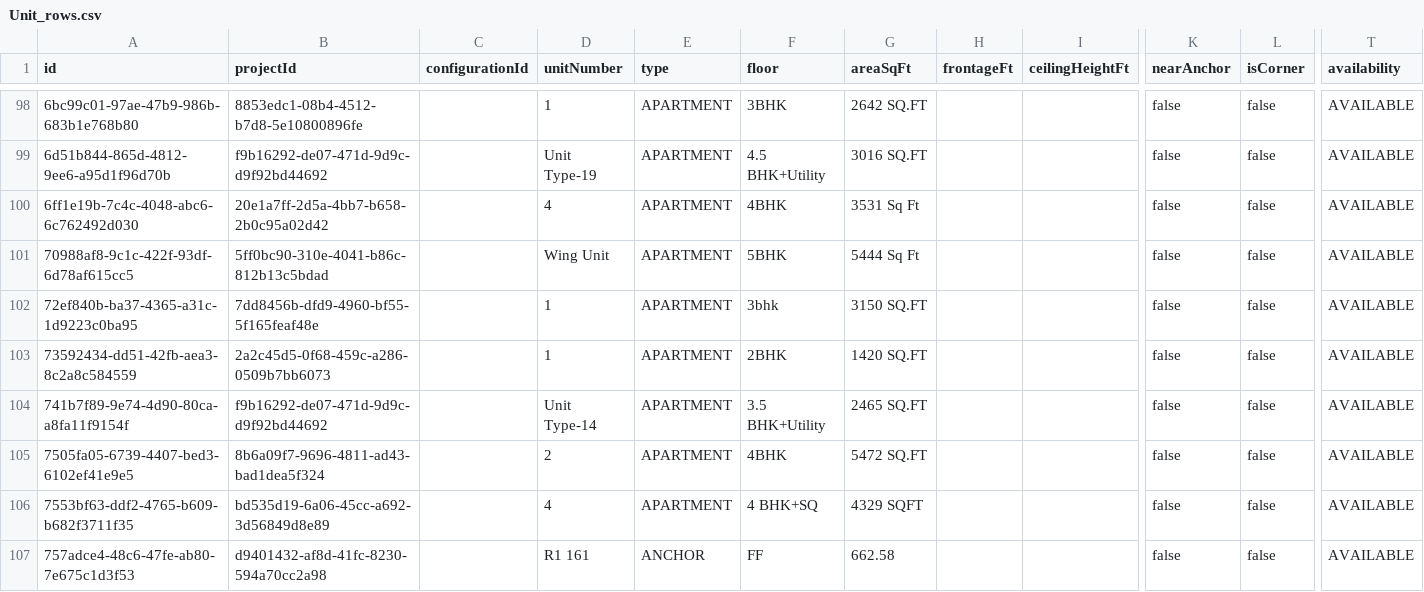
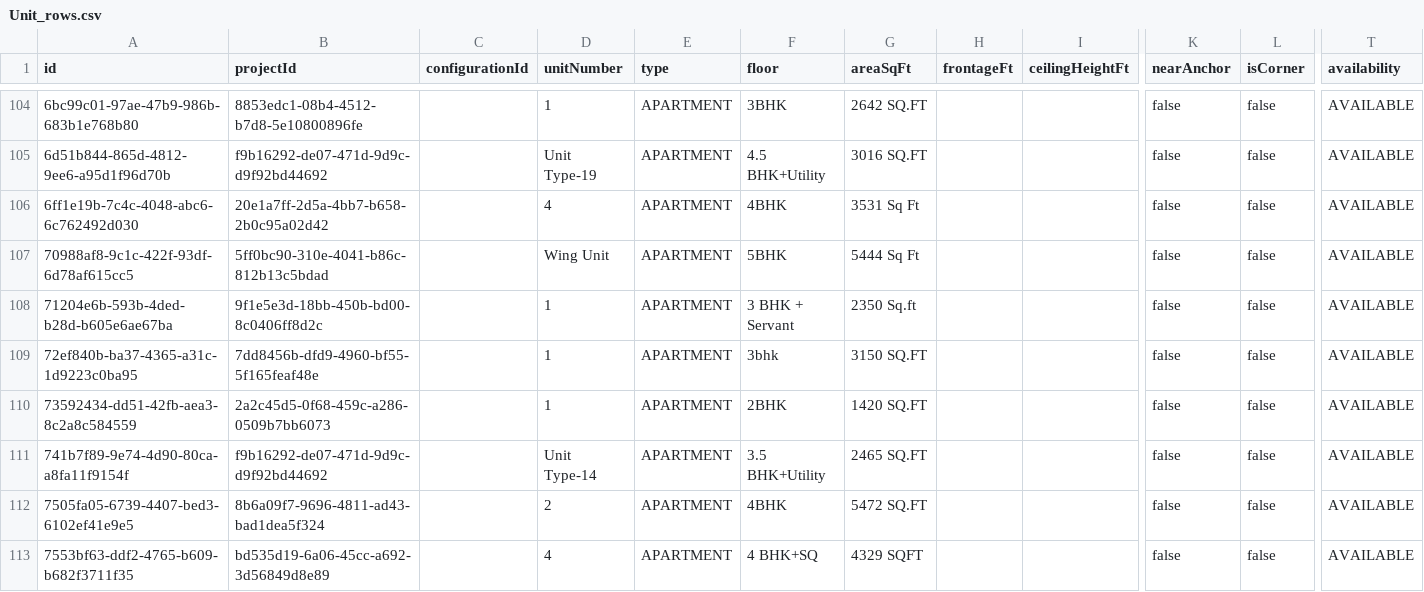
Before and after one commit to realtycanvas/realtycanvas, a CSV file: rc/Unit_rows.csv, drawn as a sheet; only a part is shown, gaps mark what is left out; the shorter side is filled out with more unchanged rows; rows hold the shown columns only; the diff covers the shown part only; the diff names each change by its address in the sheet, - before the commit and + after, or states it on an @@ line.

```diff
--- a/rc/Unit_rows.csv
+++ b/rc/Unit_rows.csv
+row 108: 71204e6b-593b-4ded-b28d-b605e6ae67ba | 9f1e5e3d-18bb-450b-bd00-8c0406ff8d2c |  | 1 | APARTMENT | 3 BHK + Servant | 2350 Sq.ft |  |  | false | false | AVAILABLE
```
Also changed, not shown: 10 added rows elsewhere in this file, rc/Amenity_rows.csv, rc/Highlight_rows.csv, 26 other files.
